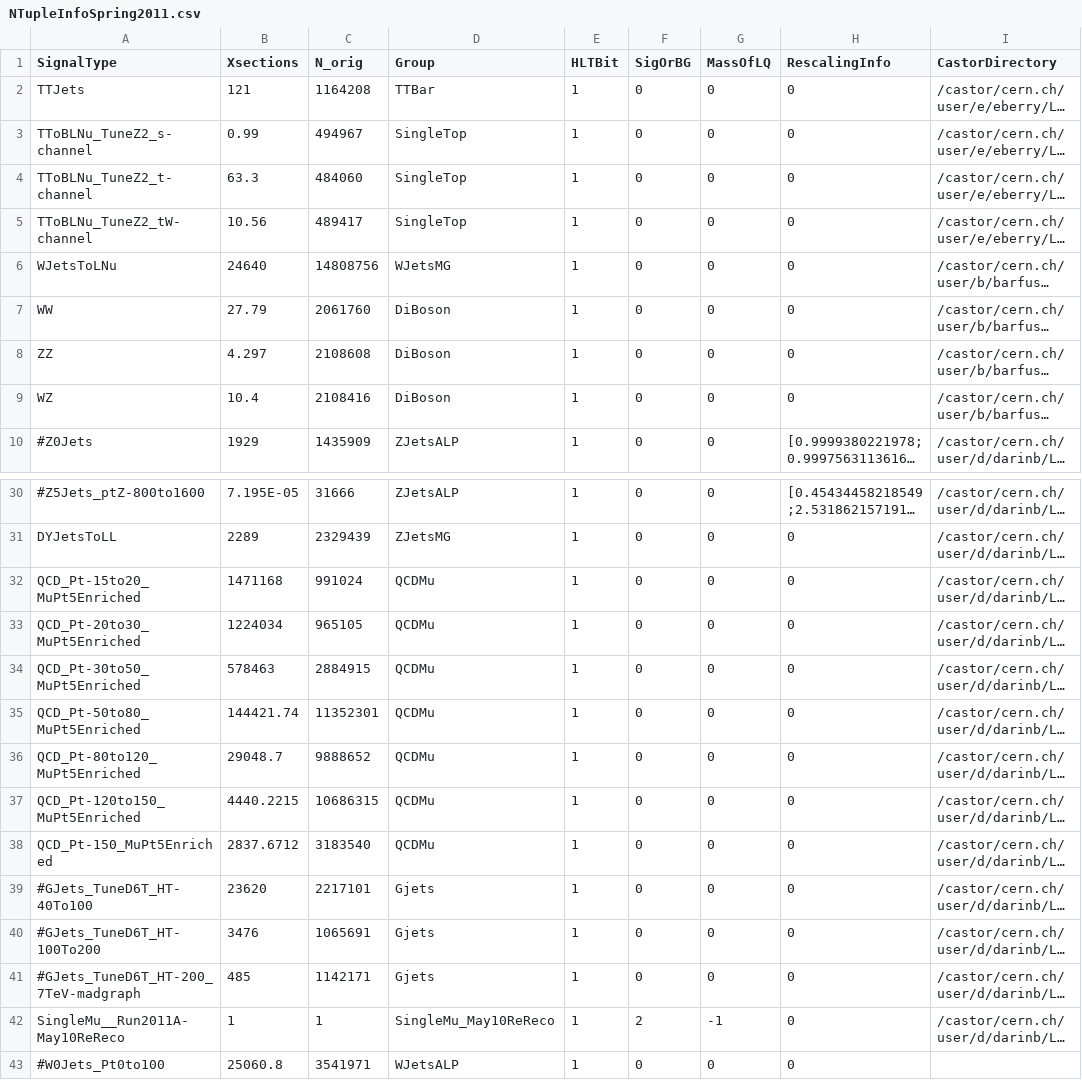
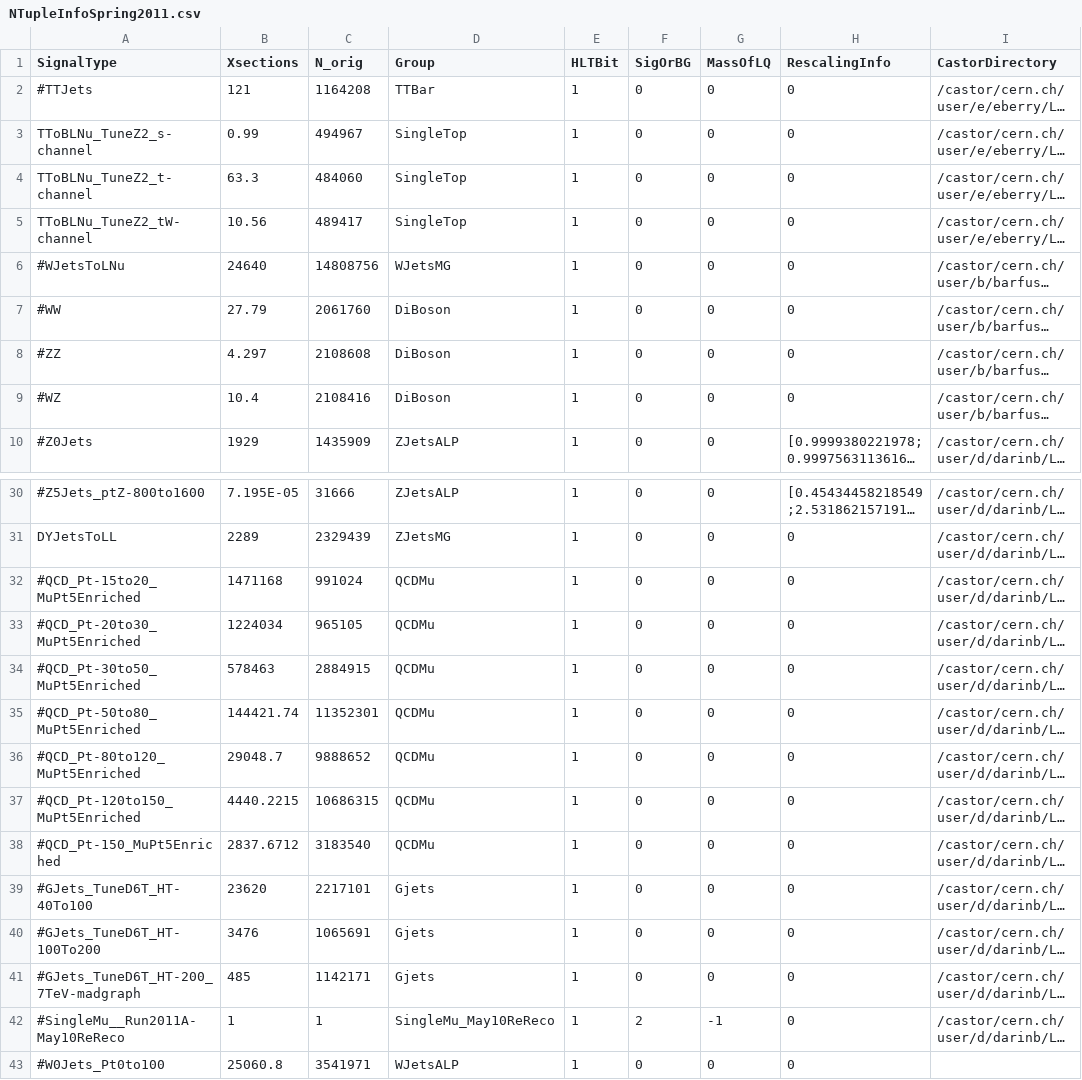
Before and after one commit to darinbaumgartel/usercode, a CSV file: LQ/NTupleAnalyzerV2/NTupleInfoSpring2011.csv, drawn as a sheet; only a part is shown, gaps mark what is left out; long unchanged cells end in …; the diff names each change by its address in the sheet, - before the commit and + after, or states it on an @@ line.

Commit message:
First commit of CSV file for V00-02-04 NTuples with VBTF Info

```diff
--- a/LQ/NTupleAnalyzerV2/NTupleInfoSpring2011.csv
+++ b/LQ/NTupleAnalyzerV2/NTupleInfoSpring2011.csv
-A2 (SignalType): TTJets
+A2 (SignalType): #TTJets
-A6 (SignalType): WJetsToLNu
+A6 (SignalType): #WJetsToLNu
-A7 (SignalType): WW
+A7 (SignalType): #WW
-A8 (SignalType): ZZ
+A8 (SignalType): #ZZ
-A9 (SignalType): WZ
+A9 (SignalType): #WZ
-A32 (SignalType): QCD_Pt-15to20_MuPt5Enriched
+A32 (SignalType): #QCD_Pt-15to20_MuPt5Enriched
-A33 (SignalType): QCD_Pt-20to30_MuPt5Enriched
+A33 (SignalType): #QCD_Pt-20to30_MuPt5Enriched
-A34 (SignalType): QCD_Pt-30to50_MuPt5Enriched
+A34 (SignalType): #QCD_Pt-30to50_MuPt5Enriched
-A35 (SignalType): QCD_Pt-50to80_MuPt5Enriched
+A35 (SignalType): #QCD_Pt-50to80_MuPt5Enriched
-A36 (SignalType): QCD_Pt-80to120_MuPt5Enriched
+A36 (SignalType): #QCD_Pt-80to120_MuPt5Enriched
-A37 (SignalType): QCD_Pt-120to150_MuPt5Enriched
+A37 (SignalType): #QCD_Pt-120to150_MuPt5Enriched
-A38 (SignalType): QCD_Pt-150_MuPt5Enriched
+A38 (SignalType): #QCD_Pt-150_MuPt5Enriched
-A42 (SignalType): SingleMu__Run2011A-May10ReReco
+A42 (SignalType): #SingleMu__Run2011A-May10ReReco
```
Also changed, not shown: 1 other file.
